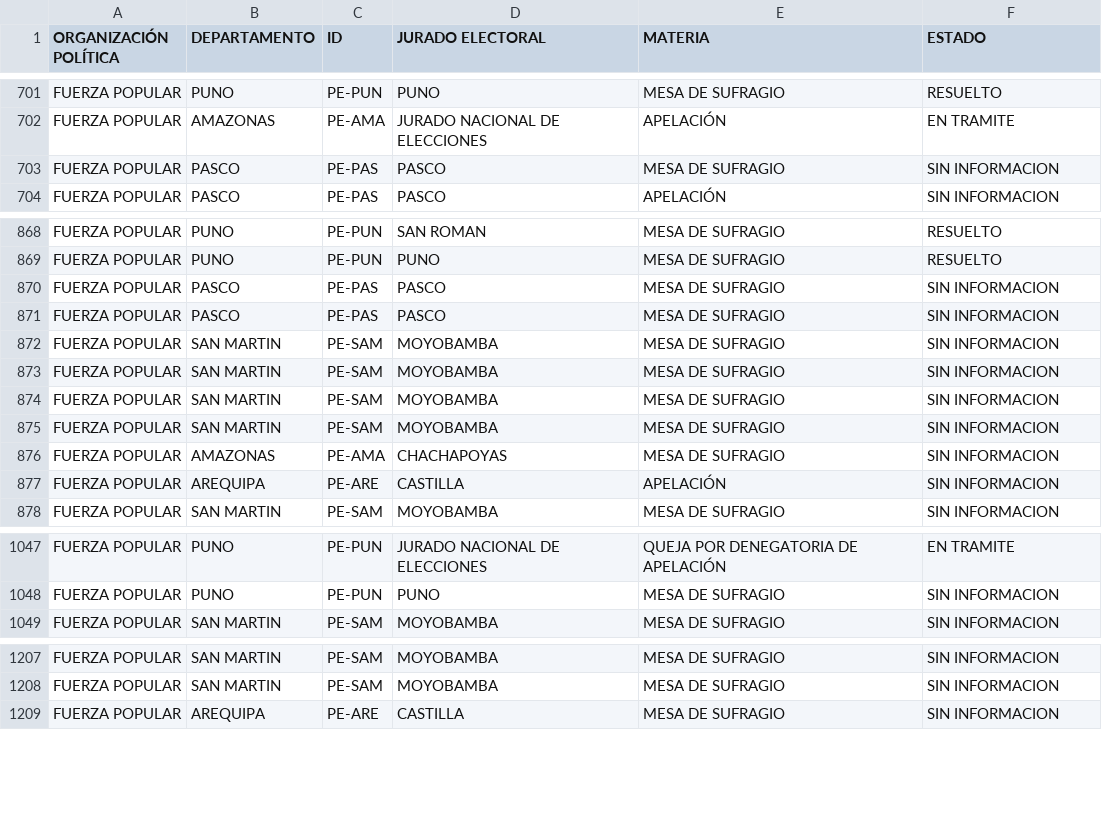
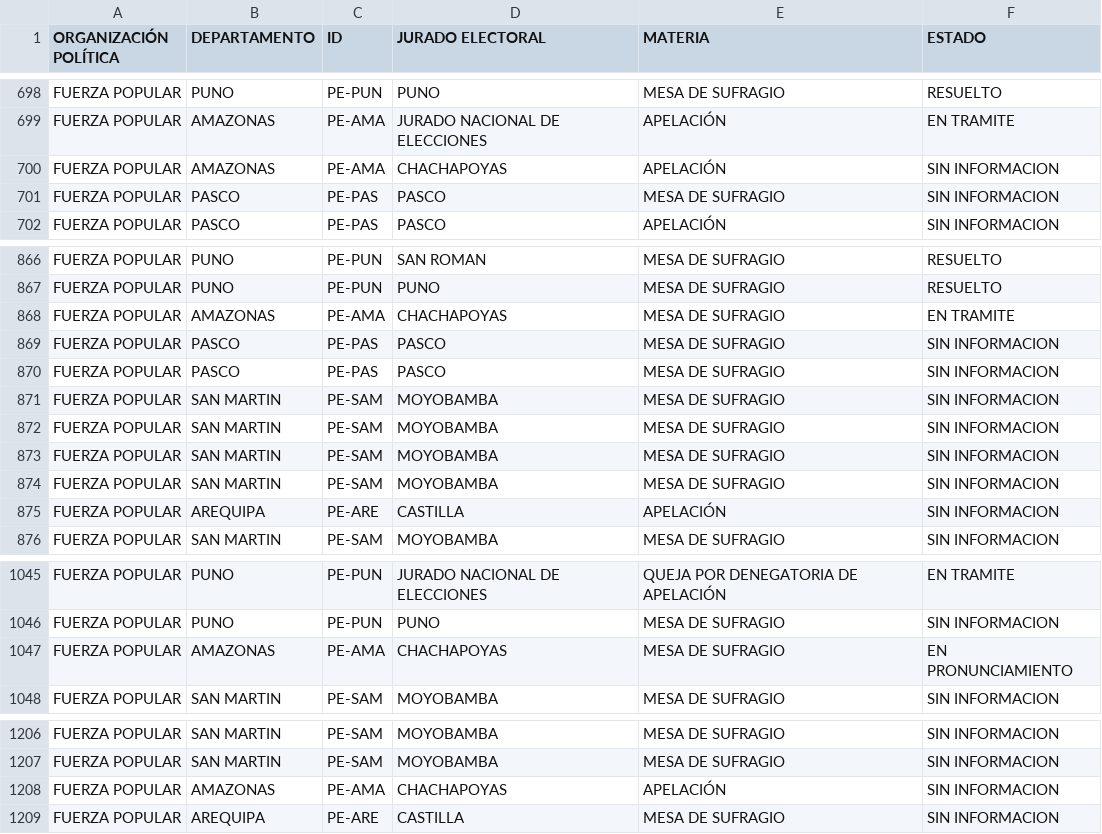
Before and after one commit to GenyLeong/nulidad_electoral, a CSV file: tabla_FP.csv, drawn as a sheet; only a part is shown, gaps mark what is left out; removed rows and columns are numbered as before the commit, all else as after; the diff covers the shown part only; the diff names each change by its address in the sheet, - before the commit and + after, or states it on an @@ line.

```diff
--- a/tabla_FP.csv
+++ b/tabla_FP.csv
+row 700: FUERZA POPULAR | AMAZONAS | PE-AMA | CHACHAPOYAS | APELACIÓN | SIN INFORMACION
+row 868: FUERZA POPULAR | AMAZONAS | PE-AMA | CHACHAPOYAS | MESA DE SUFRAGIO | EN TRAMITE
-row 876: FUERZA POPULAR | AMAZONAS | PE-AMA | CHACHAPOYAS | MESA DE SUFRAGIO | SIN INFORMACION
+row 1047: FUERZA POPULAR | AMAZONAS | PE-AMA | CHACHAPOYAS | MESA DE SUFRAGIO | EN PRONUNCIAMIENTO
+row 1208: FUERZA POPULAR | AMAZONAS | PE-AMA | CHACHAPOYAS | APELACIÓN | SIN INFORMACION
```
Also changed, not shown: 2 added rows, 5 removed rows and 6 edited cells elsewhere in this file, resultado_total.csv, tabla_mapa_FP.csv.
